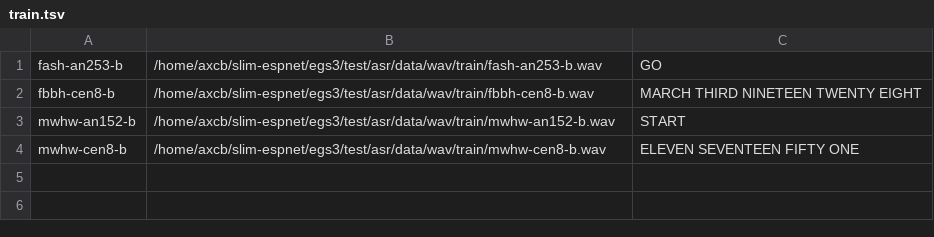
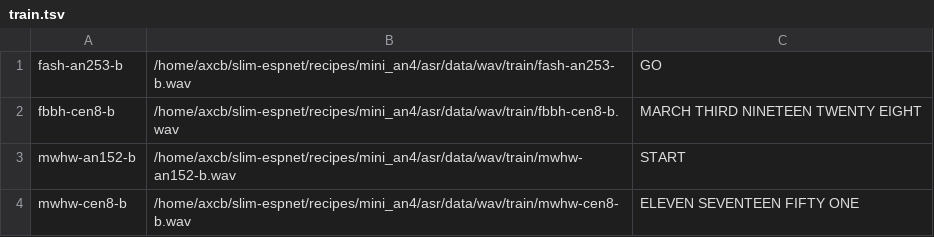
Before and after one commit to jeffchen0325/slim-espnet, a TSV file: recipes/mini_an4/asr/data/manifest/train.tsv, drawn as a sheet.

```diff
--- a/recipes/mini_an4/asr/data/manifest/train.tsv
+++ b/recipes/mini_an4/asr/data/manifest/train.tsv
@@ -1,4 +1,4 @@
-fash-an253-b	/home/axcb/slim-espnet/egs3/test/asr/data/wav/train/fash-an253-b.wav	GO
-fbbh-cen8-b	/home/axcb/slim-espnet/egs3/test/asr/data/wav/train/fbbh-cen8-b.wav	MARCH THIRD NINETEEN TWENTY EIGHT
-mwhw-an152-b	/home/axcb/slim-espnet/egs3/test/asr/data/wav/train/mwhw-an152-b.wav	START
-mwhw-cen8-b	/home/axcb/slim-espnet/egs3/test/asr/data/wav/train/mwhw-cen8-b.wav	ELEVEN SEVENTEEN FIFTY ONE
+fash-an253-b	/home/axcb/slim-espnet/recipes/mini_an4/asr/data/wav/train/fash-an253-b.wav	GO
+fbbh-cen8-b	/home/axcb/slim-espnet/recipes/mini_an4/asr/data/wav/train/fbbh-cen8-b.wav	MARCH THIRD NINETEEN TWENTY EIGHT
+mwhw-an152-b	/home/axcb/slim-espnet/recipes/mini_an4/asr/data/wav/train/mwhw-an152-b.wav	START
+mwhw-cen8-b	/home/axcb/slim-espnet/recipes/mini_an4/asr/data/wav/train/mwhw-cen8-b.wav	ELEVEN SEVENTEEN FIFTY ONE
```
Also changed, not shown: recipes/mini_an4/asr/data/manifest/test.tsv, 17 other files.
